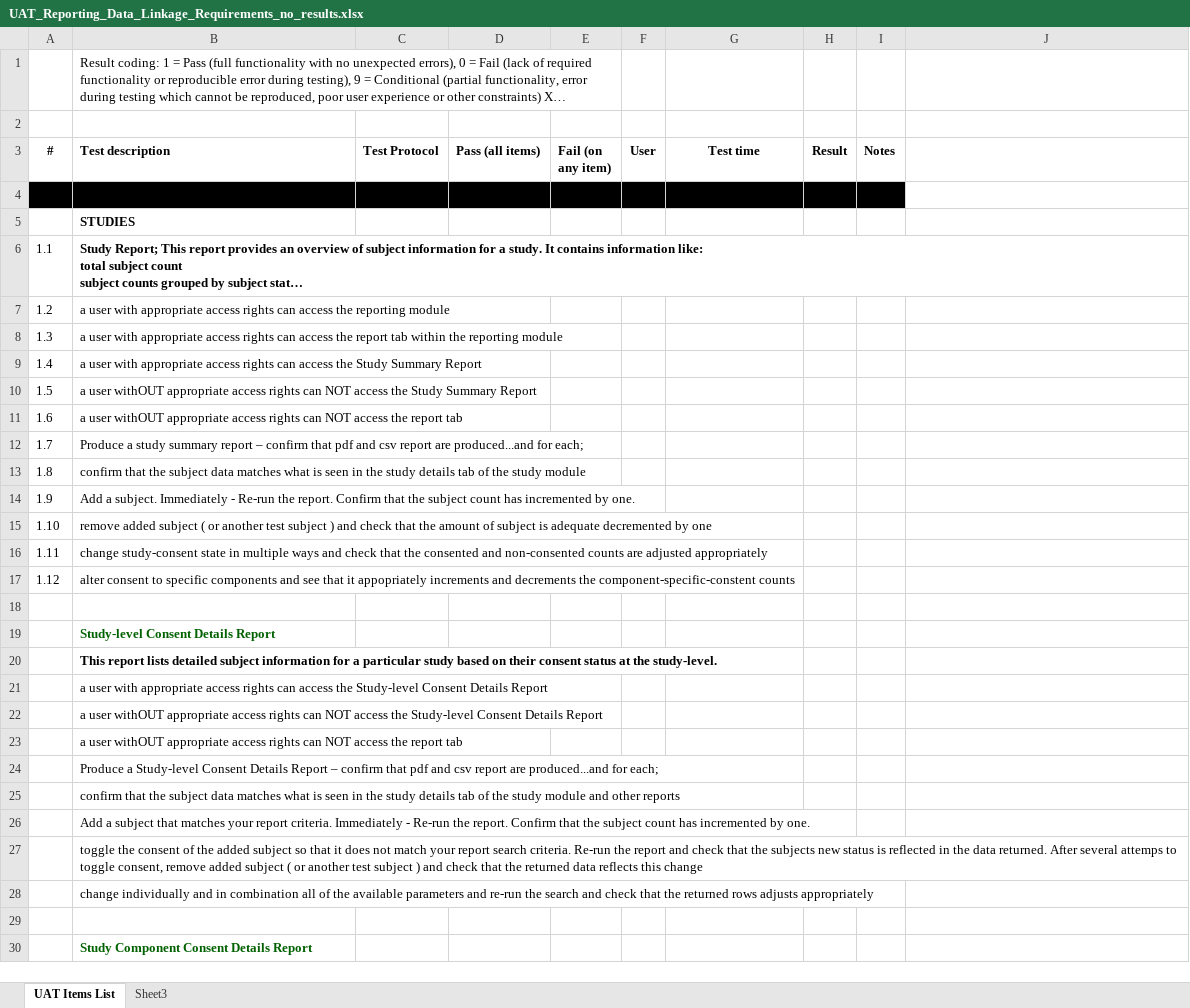
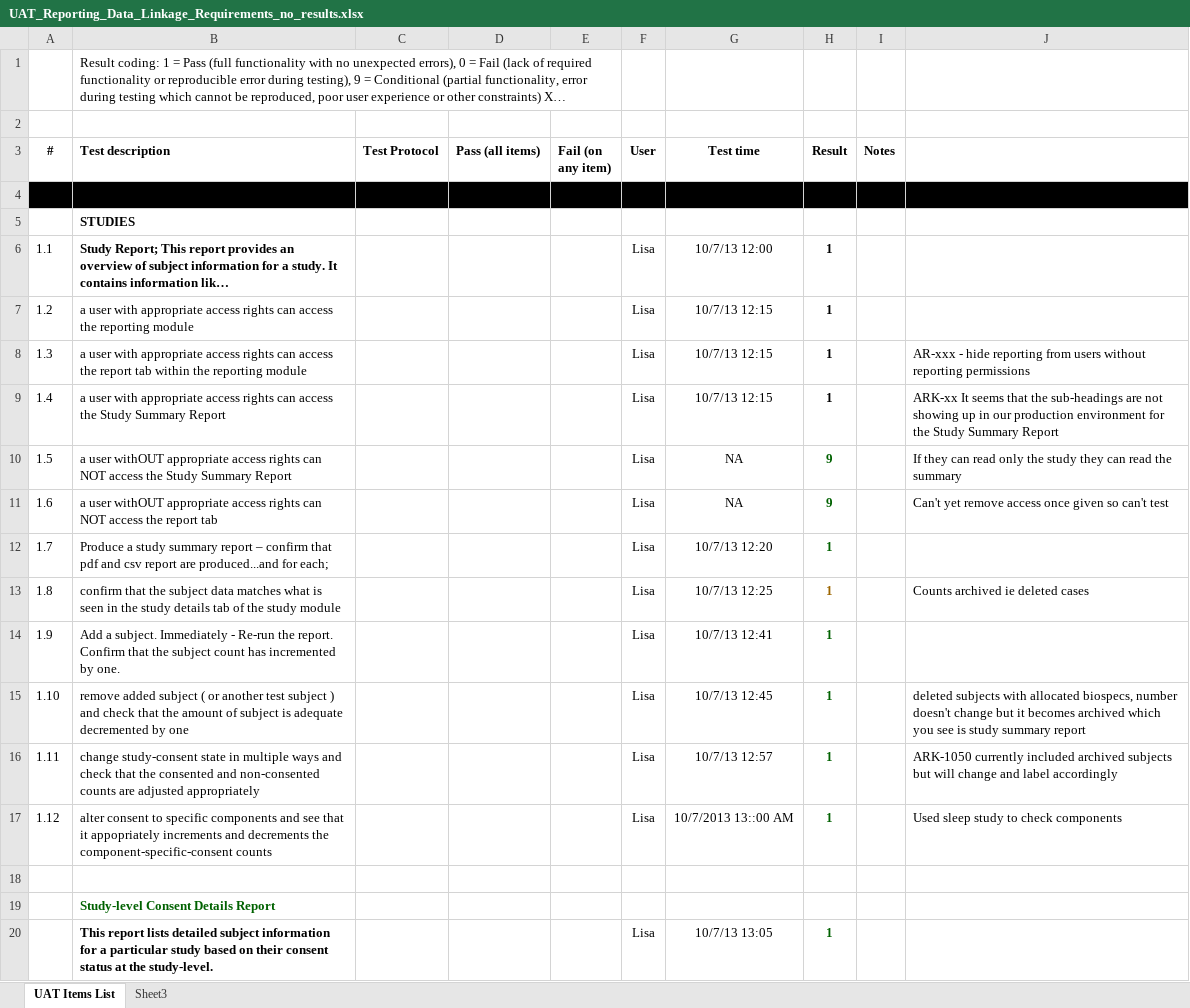
Before and after one commit to tranaweera/ark-informatics, an Excel workbook: ARK/trunk/usefulTools/TestFilesAndDocuments/UAT_Reporting_Data_Linkage_Requirements_no_results.xlsx, sheet UAT Items List, drawn as a sheet; only a part is shown; the shorter side is filled out with more unchanged rows; long unchanged cells end in …; values as stored, in another font and other column widths than the file's, no borders; removed rows and columns are numbered as before the commit, all else as after; the diff covers the shown part only; the diff names each change by its address in the sheet, - before the commit and + after, or states it on an @@ line.

Commit message:
reporting to steering committee and a series of test results

```diff
--- a/ARK/trunk/usefulTools/TestFilesAndDocuments/UAT_Reporting_Data_Linkage_Requirements_no_results.xlsx (sheet UAT Items List)
+++ b/ARK/trunk/usefulTools/TestFilesAndDocuments/UAT_Reporting_Data_Linkage_Requirements_no_results.xlsx (sheet UAT Items List)
-J4 fill: none
+J4 fill: #000000
-F6:F16 (User): (empty)
+F6:F16 (User): Lisa
-G6 (Test time): (empty)
+G6 (Test time): 10/7/13 12:00
-H6:H9 (Result): (empty)
+H6:H9 (Result): 1
-G7:G9 (Test time): (empty)
+G7:G9 (Test time): 10/7/13 12:15
-J8: (empty)
+J8: AR-xxx - hide reporting from users without reporting permissions
-J9: (empty)
+J9: ARK-xx It seems that the sub-headings are not showing up in our production environment for the Study Summary Report
-G10:G11 (Test time): (empty)
+G10:G11 (Test time): NA
-H10:H11 (Result): (empty)
+H10:H11 (Result): 9
-J10: (empty)
+J10: If they can read only the study they can read the summary
-J11: (empty)
+J11: Can't yet remove access once given so can't test
-G12 (Test time): (empty)
+G12 (Test time): 10/7/13 12:20
-H12:H16 (Result): (empty)
+H12:H16 (Result): 1
-G13 (Test time): (empty)
+G13 (Test time): 10/7/13 12:25
-J13: (empty)
+J13: Counts archived ie deleted cases
-G14 (Test time): (empty)
+G14 (Test time): 10/7/13 12:41
-G15 (Test time): (empty)
+G15 (Test time): 10/7/13 12:45
-J15: (empty)
+J15: deleted subjects with allocated biospecs, number doesn't change but it becomes archived which you see is study summary report
-G16 (Test time): (empty)
+G16 (Test time): 10/7/13 12:57
-J16: (empty)
+J16: ARK-1050 currently included archived subjects but will change and label accordingly
-row 17: 1.12 | alter consent to specific components and see that it appopriately increments and decrements the component-specific-constent counts
+row 17: 1.12 | alter consent to specific components and see that it appopriately increments and decrements the component-specific-consent counts |  |  |  | Lisa | 10/7/2013 13::00 AM | 1 |  | Used sleep study to check components
-row 20:  | This report lists detailed subject information for a particular study based on their consent status at the study-level.
-row 21:  | a user with appropriate access rights can access the Study-level Consent Details Report
-row 22:  | a user withOUT appropriate access rights can NOT access the Study-level Consent Details Report
-row 23:  | a user withOUT appropriate access rights can NOT access the report tab
-row 24:  | Produce a Study-level Consent Details Report – confirm that pdf and csv report are produced...and for each;
-row 25:  | confirm that the subject data matches what is seen in the study details tab of the study module and other reports
-row 26:  | Add a subject that matches your report criteria. Immediately - Re-run the report. Confirm that the subject count has incremented by one.
-row 27:  | toggle the consent of the added subject so that it does not match your report search criteria. Re-run the report and check that the subjects new status is reflected in the data returned. After several attemps to toggle consent, remove added subject ( or another test subject ) and check that the returned data reflects this change
-row 28:  | change individually and in combination all of the available parameters and re-run the search and check that the returned rows adjusts appropriately
+row 20:  | This report lists detailed subject information for a particular study based on their consent status at the study-level. |  |  |  | Lisa | 10/7/13 13:05 | 1
```
Also changed, not shown: 25 added rows, 17 removed rows, 9 edited cells and cell formats elsewhere in this sheet, ARK/trunk/usefulTools/TestFilesAndDocuments/steering committee/NeCTAR/NeCTAR Reporting/NeCTAR Report RT029 30June2013 .xlsx, 1 other file.
